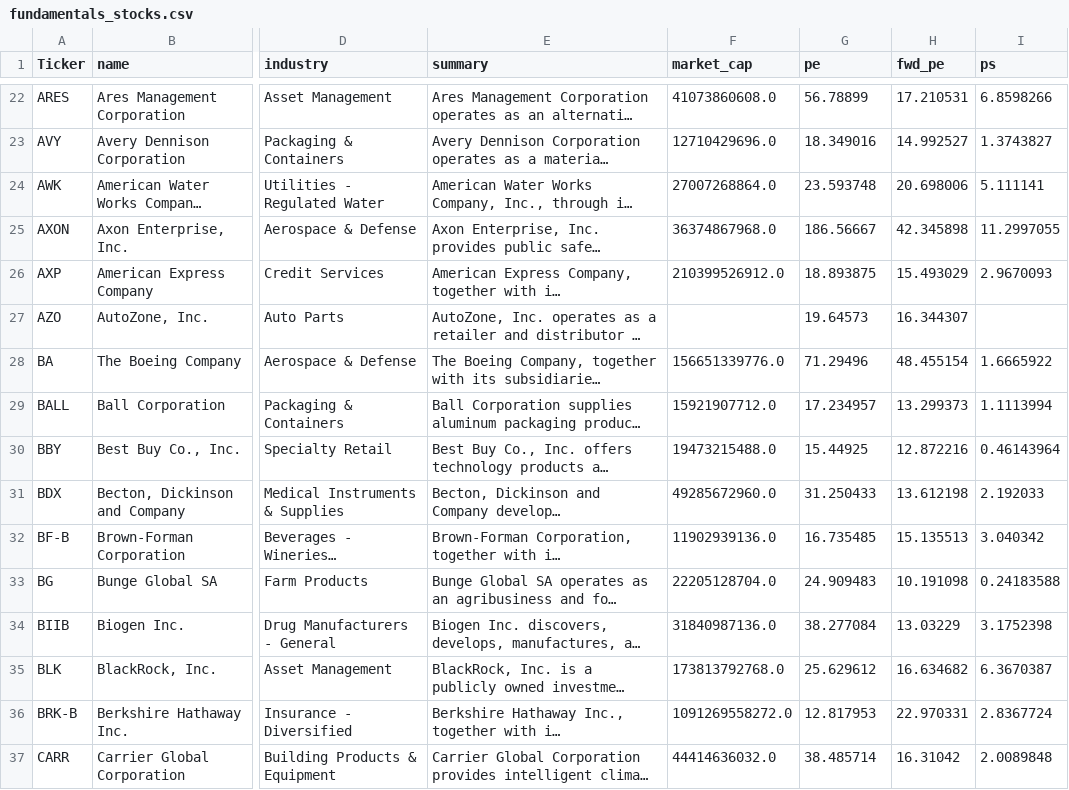
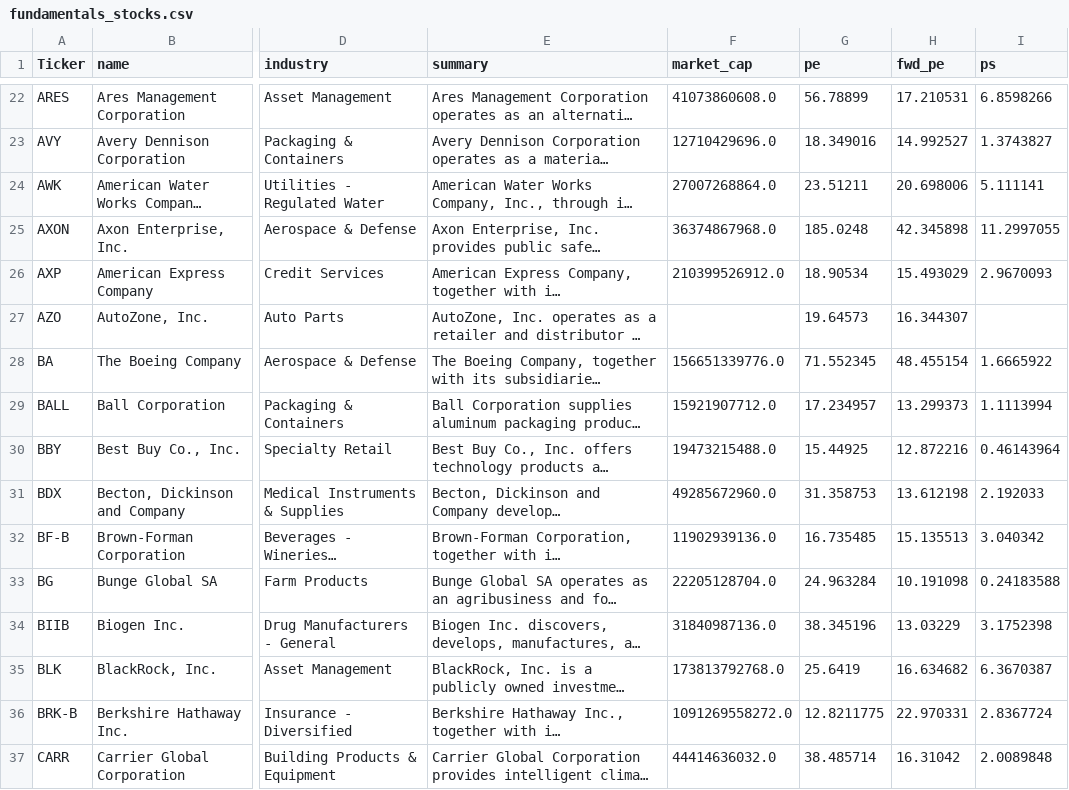
Before and after one commit to nikthetrip/Patterns-Screener, a CSV file: data/fundamentals_stocks.csv, drawn as a sheet; only a part is shown, gaps mark what is left out; long unchanged cells end in …; the diff covers the shown part only; the diff names each change by its address in the sheet, - before the commit and + after, or states it on an @@ line.

```diff
--- a/data/fundamentals_stocks.csv
+++ b/data/fundamentals_stocks.csv
-G24 (pe): 23.593748
+G24 (pe): 23.51211
-G25 (pe): 186.56667
+G25 (pe): 185.0248
-G26 (pe): 18.893875
+G26 (pe): 18.90534
-G28 (pe): 71.29496
+G28 (pe): 71.552345
-G31 (pe): 31.250433
+G31 (pe): 31.358753
-G33 (pe): 24.909483
+G33 (pe): 24.963284
-G34 (pe): 38.277084
+G34 (pe): 38.345196
-G35 (pe): 25.629612
+G35 (pe): 25.6419
-G36 (pe): 12.817953
+G36 (pe): 12.8211775
```
Also changed, not shown: 115 edited cells elsewhere in this file, data/etf_sector.csv, data/stocks_4H.csv, 3 other files.
